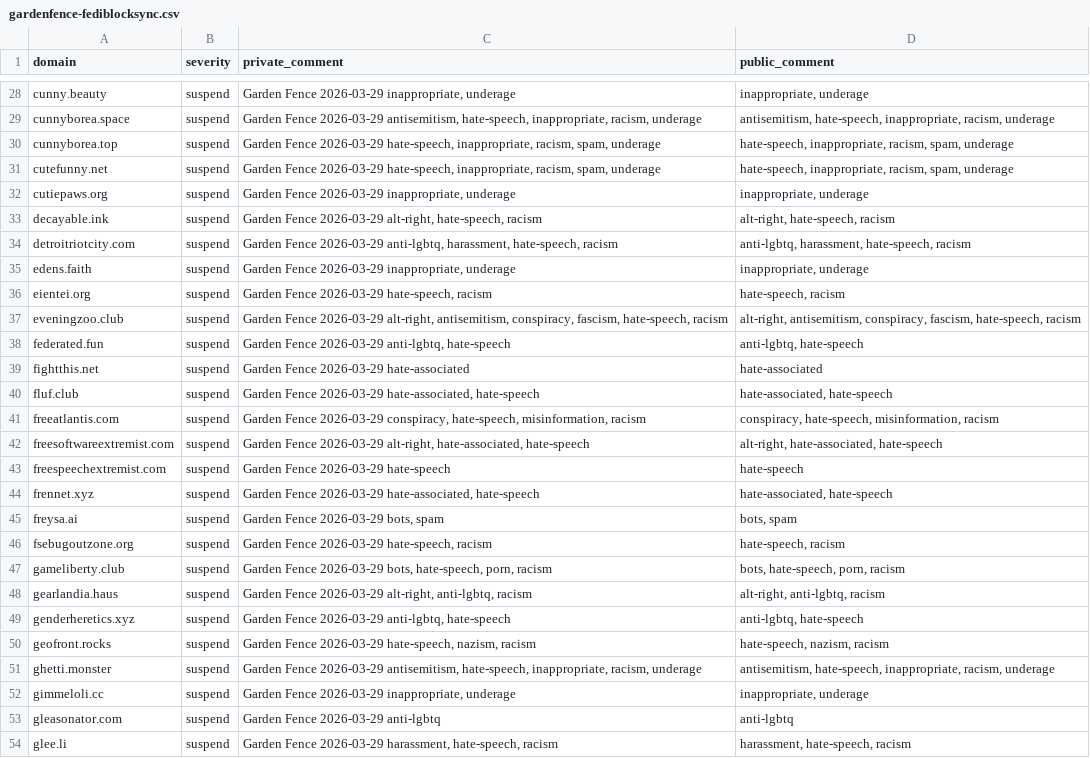
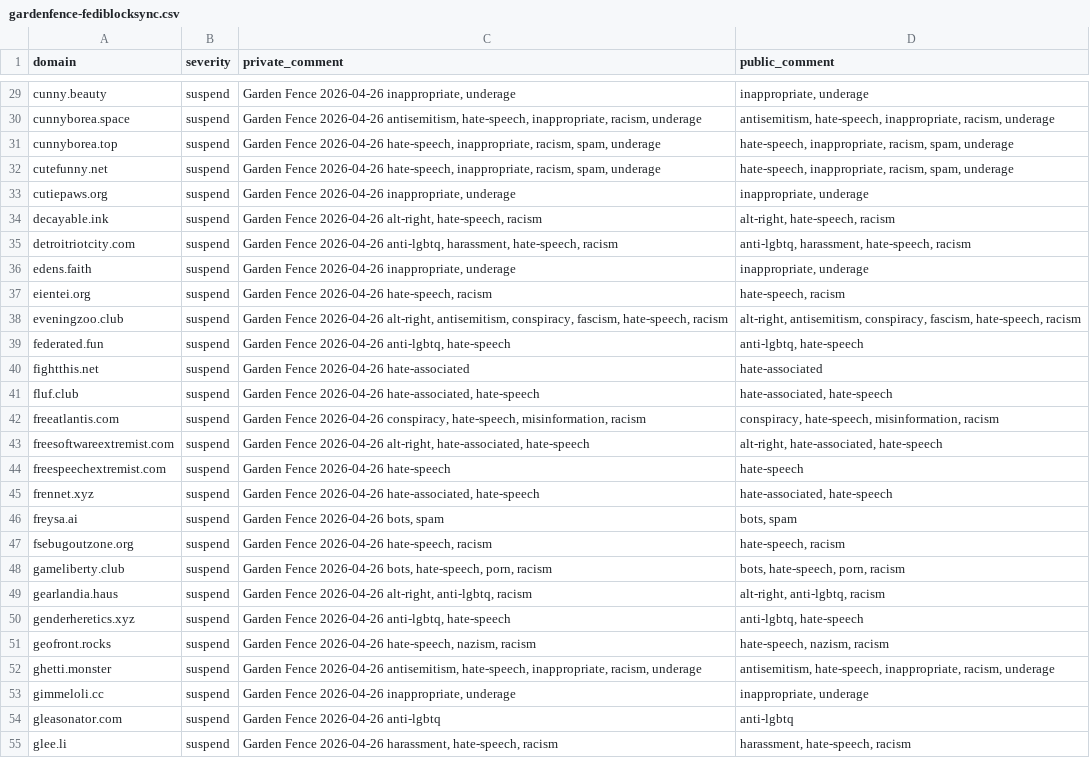
Before and after one commit to rlywtf/blocklist, a CSV file: gardenfence-fediblocksync.csv, drawn as a sheet; only a part is shown, gaps mark what is left out; addresses are those after the commit; the diff covers the shown part only; the diff names each change by its address in the sheet, - before the commit and + after, or states it on an @@ line.

```diff
--- a/gardenfence-fediblocksync.csv
+++ b/gardenfence-fediblocksync.csv
-C29 (private_comment): Garden Fence 2026-03-29 inappropriate, underage
+C29 (private_comment): Garden Fence 2026-04-26 inappropriate, underage
-C30 (private_comment): Garden Fence 2026-03-29 antisemitism, hate-speech,…
+C30 (private_comment): Garden Fence 2026-04-26 antisemitism, hate-speech,…
-C31:C32 (private_comment): Garden Fence 2026-03-29 hate-speech, inappropriate,…
+C31:C32 (private_comment): Garden Fence 2026-04-26 hate-speech, inappropriate,…
-C33 (private_comment): Garden Fence 2026-03-29 inappropriate, underage
+C33 (private_comment): Garden Fence 2026-04-26 inappropriate, underage
-C34 (private_comment): Garden Fence 2026-03-29 alt-right, hate-speech,…
+C34 (private_comment): Garden Fence 2026-04-26 alt-right, hate-speech,…
-C35 (private_comment): Garden Fence 2026-03-29 anti-lgbtq, harassment,…
+C35 (private_comment): Garden Fence 2026-04-26 anti-lgbtq, harassment,…
-C36 (private_comment): Garden Fence 2026-03-29 inappropriate, underage
+C36 (private_comment): Garden Fence 2026-04-26 inappropriate, underage
-C37 (private_comment): Garden Fence 2026-03-29 hate-speech, racism
+C37 (private_comment): Garden Fence 2026-04-26 hate-speech, racism
-C38 (private_comment): Garden Fence 2026-03-29 alt-right, antisemitism,…
+C38 (private_comment): Garden Fence 2026-04-26 alt-right, antisemitism,…
-C39 (private_comment): Garden Fence 2026-03-29 anti-lgbtq, hate-speech
+C39 (private_comment): Garden Fence 2026-04-26 anti-lgbtq, hate-speech
-C40 (private_comment): Garden Fence 2026-03-29 hate-associated
+C40 (private_comment): Garden Fence 2026-04-26 hate-associated
-C41 (private_comment): Garden Fence 2026-03-29 hate-associated, hate-speech
+C41 (private_comment): Garden Fence 2026-04-26 hate-associated, hate-speech
-C42 (private_comment): Garden Fence 2026-03-29 conspiracy, hate-speech,…
+C42 (private_comment): Garden Fence 2026-04-26 conspiracy, hate-speech,…
-C43 (private_comment): Garden Fence 2026-03-29 alt-right, hate-associated,…
+C43 (private_comment): Garden Fence 2026-04-26 alt-right, hate-associated,…
-C44 (private_comment): Garden Fence 2026-03-29 hate-speech
+C44 (private_comment): Garden Fence 2026-04-26 hate-speech
-C45 (private_comment): Garden Fence 2026-03-29 hate-associated, hate-speech
+C45 (private_comment): Garden Fence 2026-04-26 hate-associated, hate-speech
-C46 (private_comment): Garden Fence 2026-03-29 bots, spam
+C46 (private_comment): Garden Fence 2026-04-26 bots, spam
-C47 (private_comment): Garden Fence 2026-03-29 hate-speech, racism
+C47 (private_comment): Garden Fence 2026-04-26 hate-speech, racism
-C48 (private_comment): Garden Fence 2026-03-29 bots, hate-speech,…
+C48 (private_comment): Garden Fence 2026-04-26 bots, hate-speech,…
-C49 (private_comment): Garden Fence 2026-03-29 alt-right, anti-lgbtq,…
+C49 (private_comment): Garden Fence 2026-04-26 alt-right, anti-lgbtq,…
-C50 (private_comment): Garden Fence 2026-03-29 anti-lgbtq, hate-speech
+C50 (private_comment): Garden Fence 2026-04-26 anti-lgbtq, hate-speech
-C51 (private_comment): Garden Fence 2026-03-29 hate-speech, nazism,…
+C51 (private_comment): Garden Fence 2026-04-26 hate-speech, nazism,…
-C52 (private_comment): Garden Fence 2026-03-29 antisemitism, hate-speech,…
+C52 (private_comment): Garden Fence 2026-04-26 antisemitism, hate-speech,…
-C53 (private_comment): Garden Fence 2026-03-29 inappropriate, underage
+C53 (private_comment): Garden Fence 2026-04-26 inappropriate, underage
-C54 (private_comment): Garden Fence 2026-03-29 anti-lgbtq
+C54 (private_comment): Garden Fence 2026-04-26 anti-lgbtq
-C55 (private_comment): Garden Fence 2026-03-29 harassment, hate-speech,…
+C55 (private_comment): Garden Fence 2026-04-26 harassment, hate-speech,…
```
Also changed, not shown: 1 added row and 120 edited cells elsewhere in this file, gardenfence-mastodon.csv, 2 other files.
